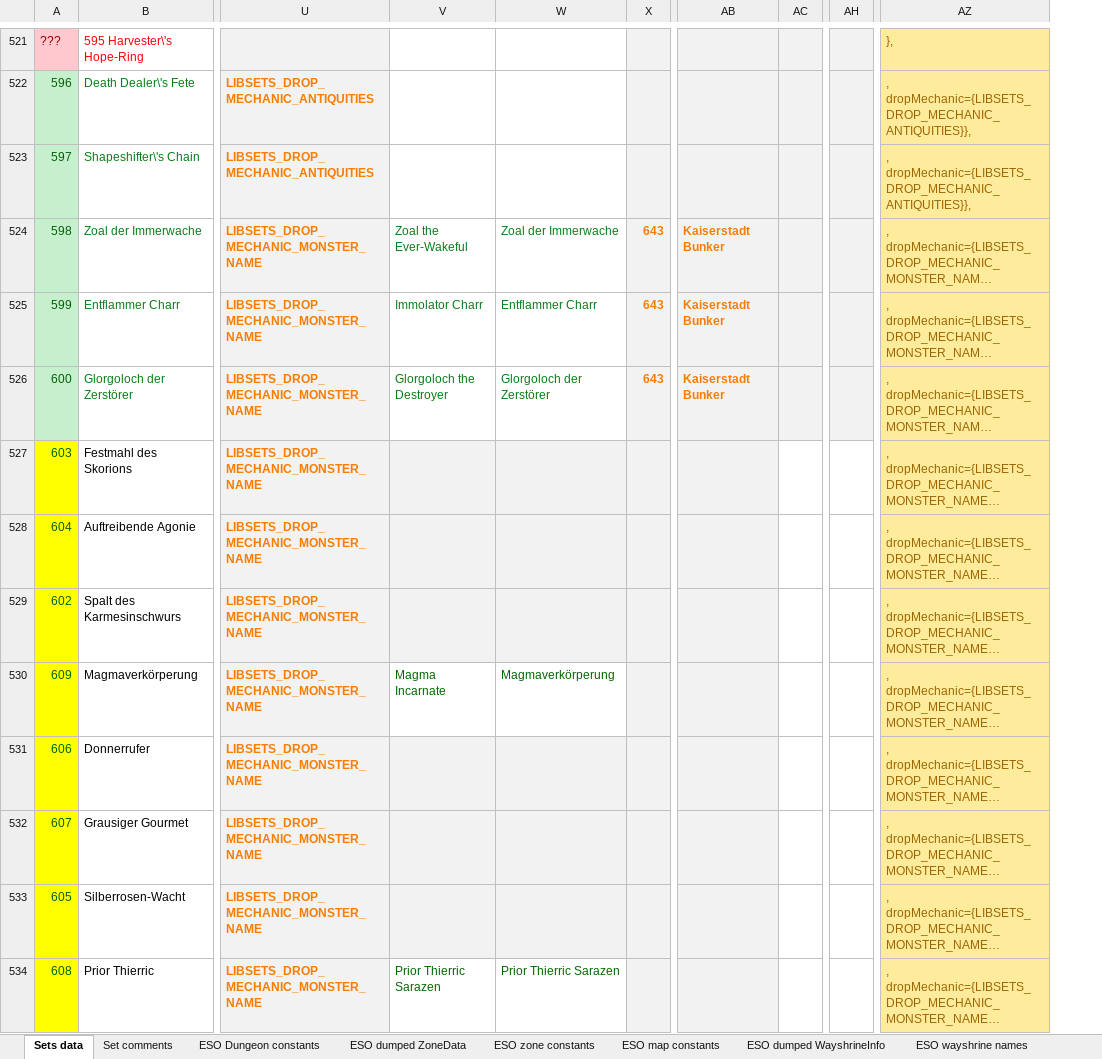
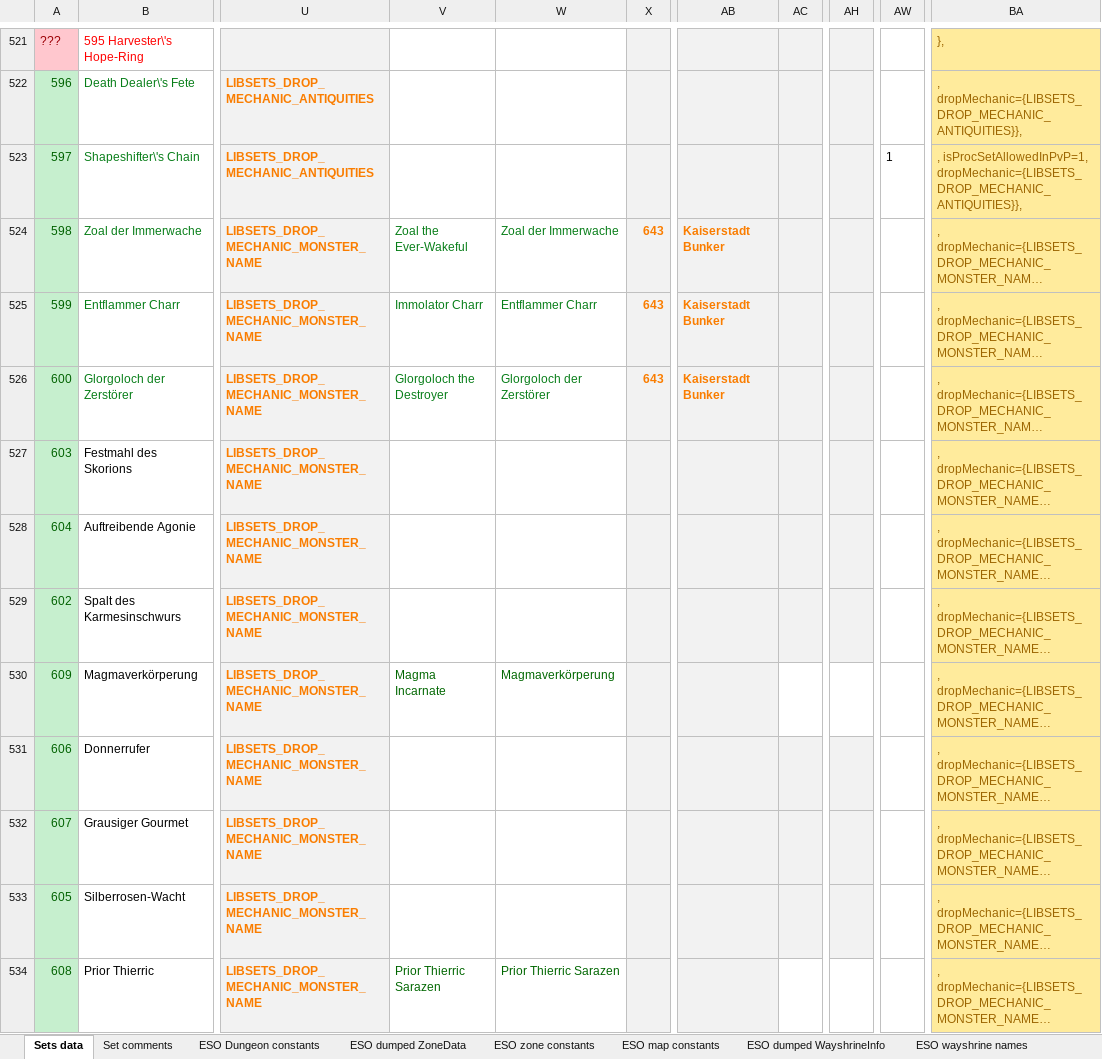
Before and after one commit to Baertram/LibSets, an Excel workbook: LibSets/LibSets_SetData.xlsx, sheet Sets data, drawn as a sheet; only a part is shown, gaps mark what is left out; long unchanged cells end in …; values as stored, in another font and other column widths than the file's, no borders; addresses are those after the commit; the diff covers the shown part only; the diff names each change by its address in the sheet, - before the commit and + after, or states it on an @@ line.

```diff
--- a/LibSets/LibSets_SetData.xlsx (sheet Sets data)
+++ b/LibSets/LibSets_SetData.xlsx (sheet Sets data)
+column AW, row 523: 1
-BA523: , dropMechanic={LIBSETS_DROP_MECHANIC_ANTIQUITIES}},
+BA523: , isProcSetAllowedInPvP=1, dropMechanic={LIBSETS_DROP_MECHANIC_ANTIQUITIES}},
-A527:A534 fill: #FFFF00
+A527:A534 fill: #C6EFCE
-V527:W529 fill: #F2F2F2
+V527:W529 fill: none
-AC527:AC529 fill: none
+AC527:AC529 fill: #F2F2F2
-AH527:AH529 fill: none
+AH527:AH529 fill: #F2F2F2
-V531:W533 fill: #F2F2F2
+V531:W533 fill: none
-AC531:AC533 fill: none
+AC531:AC533 fill: #F2F2F2
-AH531:AH533 fill: none
+AH531:AH533 fill: #F2F2F2
```
Also changed, not shown: 9 added rows, 335 edited cells and cell formats elsewhere in this sheet, sheet DumpedDataWorkarea, sheet ESO zone constants, sheet Set comments, sheet Set procs, sheet ESO dumped WayshrineInfo, sheet ESO dumped ZoneData, 5 more sheets, formulas that keep their value, 6 other files.
